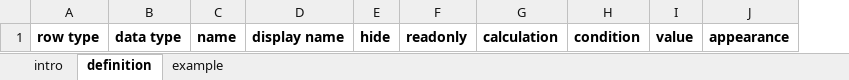
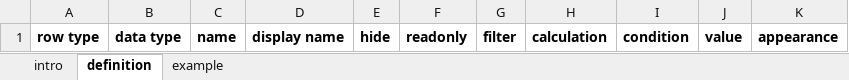
Before and after one commit to smap-consulting/smapserver, an Excel workbook: smapServer/WebContent/oversight_template.xlsx, sheet definition, drawn as a sheet; values as stored, in another font and other column widths than the file's, no borders; the diff names each change by its address in the sheet, - before the commit and + after, or states it on an @@ line.

Commit message:
Added ability for user to set filtering on managed forms

```diff
--- a/smapServer/WebContent/oversight_template.xlsx (sheet definition)
+++ b/smapServer/WebContent/oversight_template.xlsx (sheet definition)
+column G, row 1: filter
```
Also changed, not shown: sheet intro, sheet example, 8 other files.
